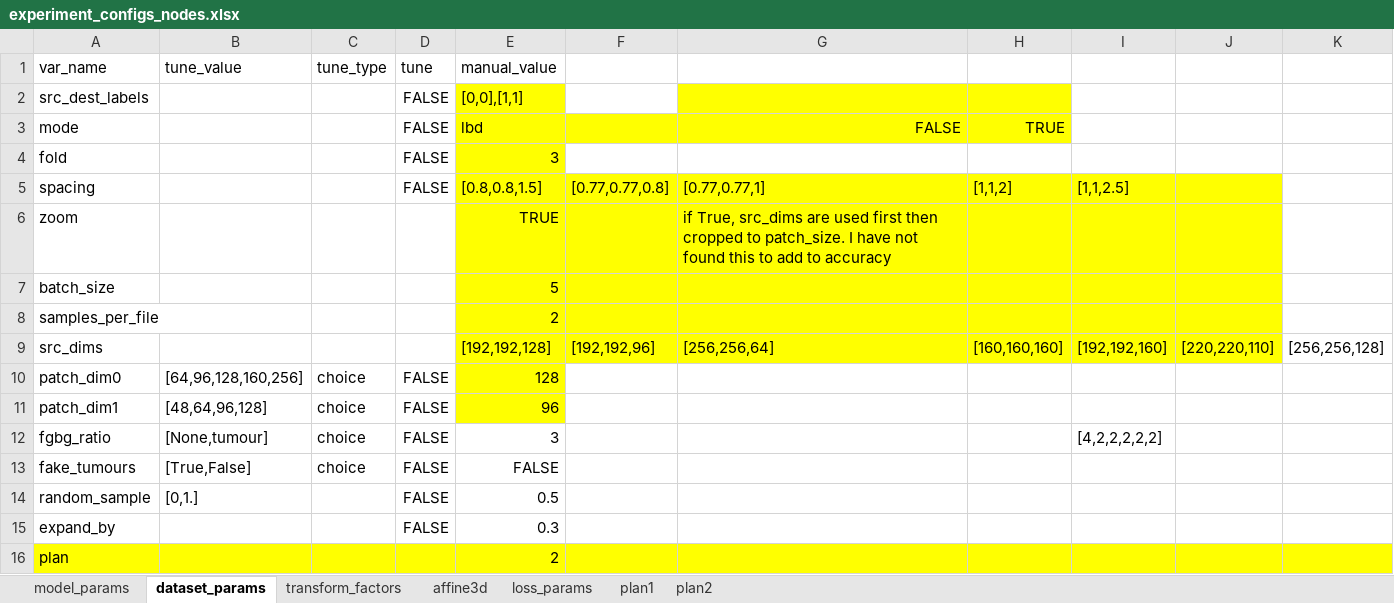
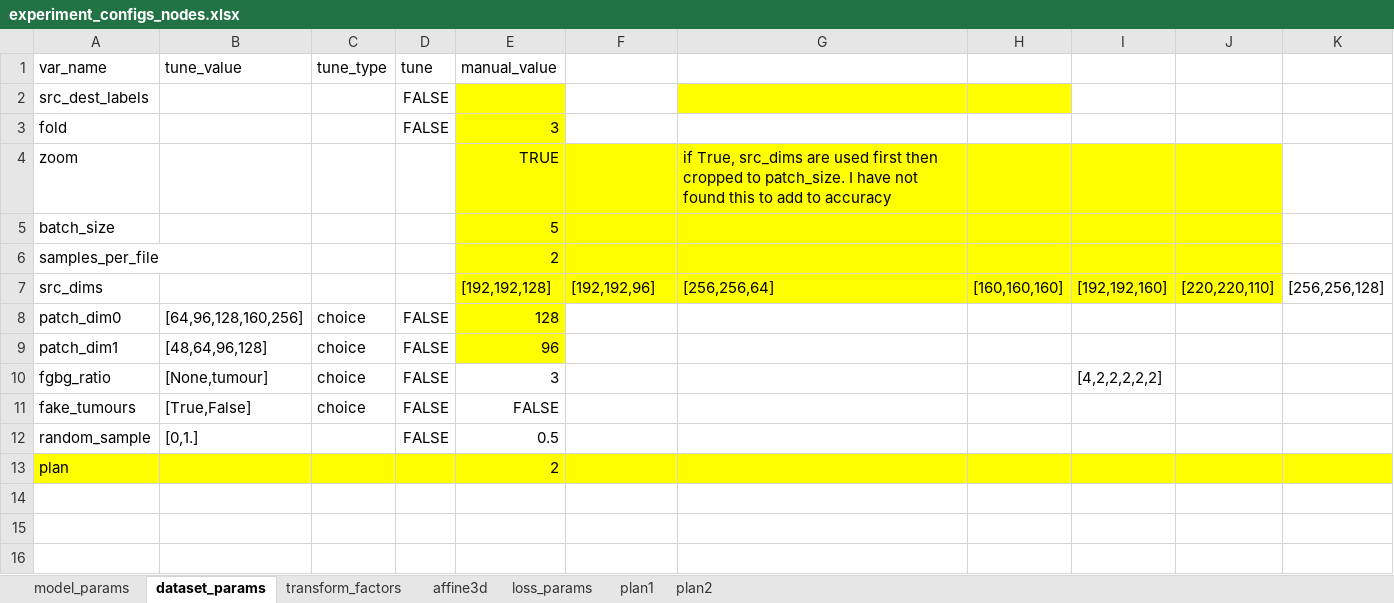
Before and after one commit to drusmanbashir/fran, an Excel workbook: configurations/experiment_configs_nodes.xlsx, sheet dataset_params, drawn as a sheet; values as stored, in another font and other column widths than the file's, no borders; the diff names each change by its address in the sheet, - before the commit and + after, or states it on an @@ line.

```diff
--- a/configurations/experiment_configs_nodes.xlsx (sheet dataset_params)
+++ b/configurations/experiment_configs_nodes.xlsx (sheet dataset_params)
-E2 (manual_value): [0,0],[1,1]
+E2 (manual_value): (empty)
-row 3: mode |  |  | FALSE | lbd |  | FALSE | TRUE
-row 5: spacing |  |  | FALSE | [0.8,0.8,1.5] | [0.77,0.77,0.8] | [0.77,0.77,1] | [1,1,2] | [1,1,2.5]
-row 15: expand_by |  |  | FALSE | 0.3
```
Also changed, not shown: 18 other files.
